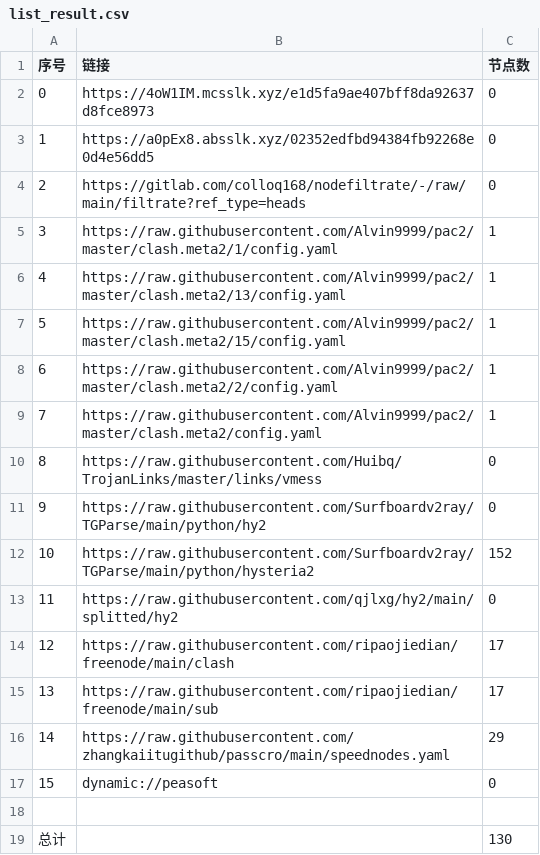
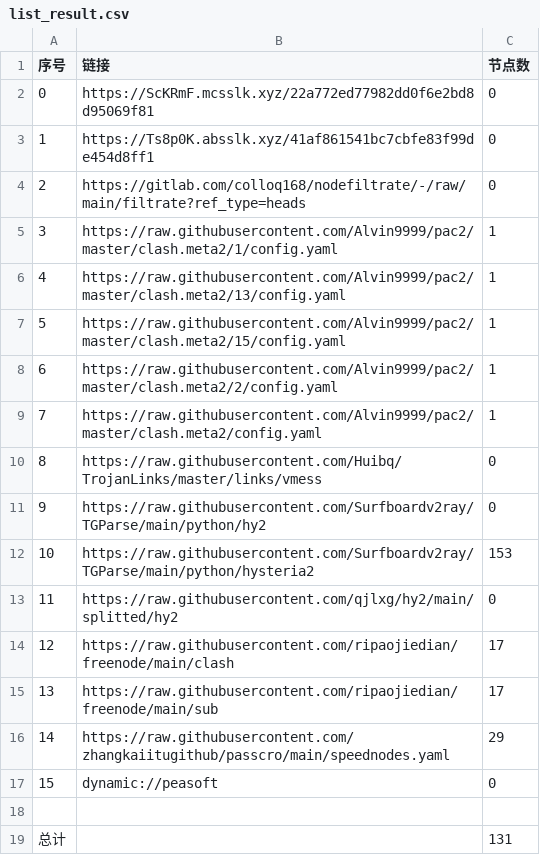
Before and after one commit to ggmsub/AutoMergePublicNodes, a CSV file: list_result.csv, drawn as a sheet.

```diff
--- a/list_result.csv
+++ b/list_result.csv
@@ -1,4 +1,4 @@
 序号,链接,节点数
-0,https://4oW1IM.mcsslk.xyz/e1d5fa9ae407bff8da92637d8fce8973,0
-1,https://a0pEx8.absslk.xyz/02352edfbd94384fb92268e0d4e56dd5,0
+0,https://ScKRmF.mcsslk.xyz/22a772ed77982dd0f6e2bd8d95069f81,0
+1,https://Ts8p0K.absslk.xyz/41af861541bc7cbfe83f99de454d8ff1,0
 2,https://gitlab.com/colloq168/nodefiltrate/-/raw/main/filtrate?ref_type=heads,0
@@ -11,3 +11,3 @@
 9,https://raw.githubusercontent.com/Surfboardv2ray/TGParse/main/python/hy2,0
-10,https://raw.githubusercontent.com/Surfboardv2ray/TGParse/main/python/hysteria2,152
+10,https://raw.githubusercontent.com/Surfboardv2ray/TGParse/main/python/hysteria2,153
 11,https://raw.githubusercontent.com/qjlxg/hy2/main/splitted/hy2,0
@@ -18,2 +18,2 @@
 
-总计,,130
+总计,,131
```
Also changed, not shown: 6 other files.
